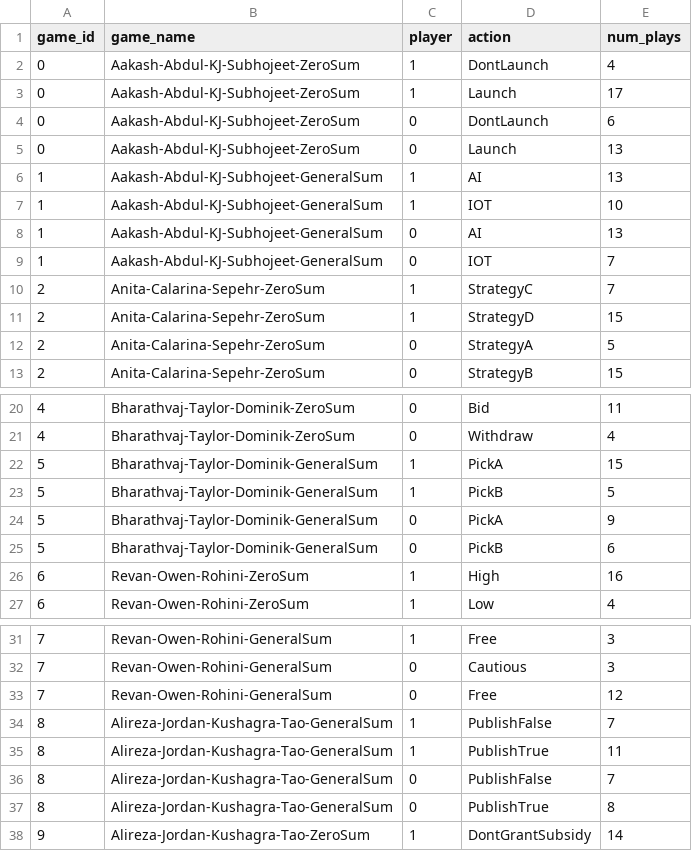
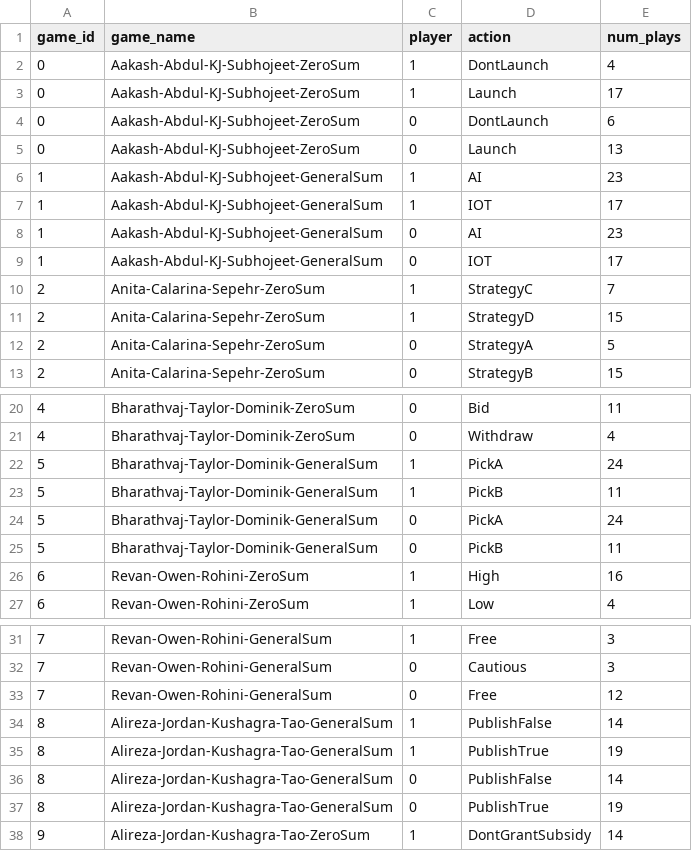
Before and after one commit to anitakhb96/654-project, a CSV file: dataset.csv, drawn as a sheet; only a part is shown, gaps mark what is left out; the diff covers the shown part only.

```diff
--- a/dataset.csv
+++ b/dataset.csv
@@ -5,6 +5,6 @@ game_id,game_name,player,action,num_plays
 0,Aakash-Abdul-KJ-Subhojeet-ZeroSum,0,Launch,13
-1,Aakash-Abdul-KJ-Subhojeet-GeneralSum,1,AI,13
-1,Aakash-Abdul-KJ-Subhojeet-GeneralSum,1,IOT,10
-1,Aakash-Abdul-KJ-Subhojeet-GeneralSum,0,AI,13
-1,Aakash-Abdul-KJ-Subhojeet-GeneralSum,0,IOT,7
+1,Aakash-Abdul-KJ-Subhojeet-GeneralSum,1,AI,23
+1,Aakash-Abdul-KJ-Subhojeet-GeneralSum,1,IOT,17
+1,Aakash-Abdul-KJ-Subhojeet-GeneralSum,0,AI,23
+1,Aakash-Abdul-KJ-Subhojeet-GeneralSum,0,IOT,17
 2,Anita-Calarina-Sepehr-ZeroSum,1,StrategyC,7
@@ -21,6 +21,6 @@ game_id,game_name,player,action,num_plays
 4,Bharathvaj-Taylor-Dominik-ZeroSum,0,Withdraw,4
-5,Bharathvaj-Taylor-Dominik-GeneralSum,1,PickA,15
-5,Bharathvaj-Taylor-Dominik-GeneralSum,1,PickB,5
-5,Bharathvaj-Taylor-Dominik-GeneralSum,0,PickA,9
-5,Bharathvaj-Taylor-Dominik-GeneralSum,0,PickB,6
+5,Bharathvaj-Taylor-Dominik-GeneralSum,1,PickA,24
+5,Bharathvaj-Taylor-Dominik-GeneralSum,1,PickB,11
+5,Bharathvaj-Taylor-Dominik-GeneralSum,0,PickA,24
+5,Bharathvaj-Taylor-Dominik-GeneralSum,0,PickB,11
 6,Revan-Owen-Rohini-ZeroSum,1,High,16
@@ -33,6 +33,6 @@ game_id,game_name,player,action,num_plays
 7,Revan-Owen-Rohini-GeneralSum,0,Free,12
-8,Alireza-Jordan-Kushagra-Tao-GeneralSum,1,PublishFalse,7
-8,Alireza-Jordan-Kushagra-Tao-GeneralSum,1,PublishTrue,11
-8,Alireza-Jordan-Kushagra-Tao-GeneralSum,0,PublishFalse,7
-8,Alireza-Jordan-Kushagra-Tao-GeneralSum,0,PublishTrue,8
+8,Alireza-Jordan-Kushagra-Tao-GeneralSum,1,PublishFalse,14
+8,Alireza-Jordan-Kushagra-Tao-GeneralSum,1,PublishTrue,19
+8,Alireza-Jordan-Kushagra-Tao-GeneralSum,0,PublishFalse,14
+8,Alireza-Jordan-Kushagra-Tao-GeneralSum,0,PublishTrue,19
 9,Alireza-Jordan-Kushagra-Tao-ZeroSum,1,DontGrantSubsidy,14
```
Also changed, not shown: 26 edited cells elsewhere in this file, 2 other files.
